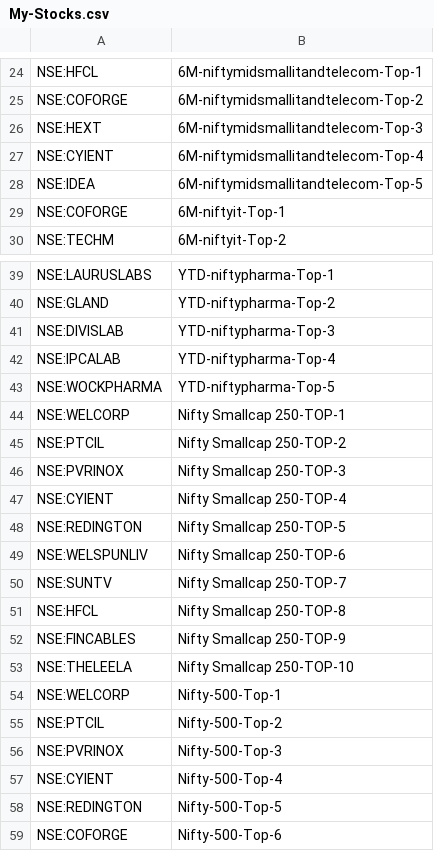
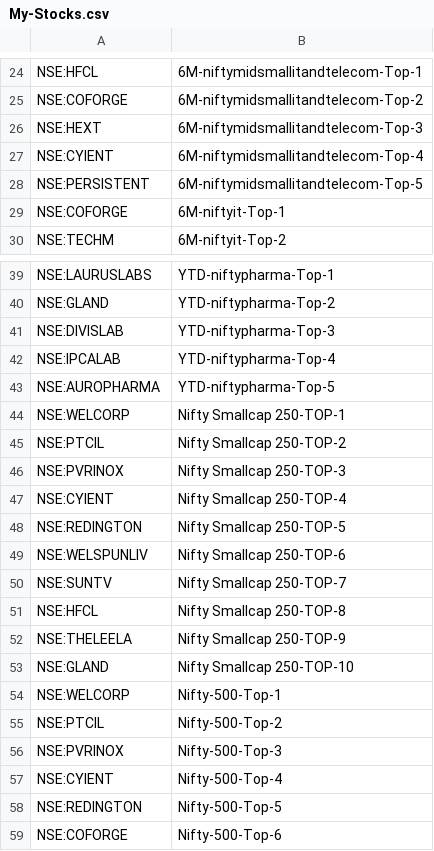
Before and after one commit to surajpjoshi/rsi-trading-system, a CSV file: My-Stocks.csv, drawn as a sheet; only a part is shown, gaps mark what is left out.

Commit message:
Auto-update My-Stocks.csv from Google Sheets

```diff
--- a/My-Stocks.csv
+++ b/My-Stocks.csv
@@ -27,3 +27,3 @@
 "NSE:CYIENT","6M-niftymidsmallitandtelecom-Top-4"
-"NSE:IDEA","6M-niftymidsmallitandtelecom-Top-5"
+"NSE:PERSISTENT","6M-niftymidsmallitandtelecom-Top-5"
 "NSE:COFORGE","6M-niftyit-Top-1"
@@ -42,3 +42,3 @@
 "NSE:IPCALAB","YTD-niftypharma-Top-4"
-"NSE:WOCKPHARMA","YTD-niftypharma-Top-5"
+"NSE:AUROPHARMA","YTD-niftypharma-Top-5"
 "NSE:WELCORP","Nifty Smallcap 250-TOP-1"
@@ -51,4 +51,4 @@
 "NSE:HFCL","Nifty Smallcap 250-TOP-8"
-"NSE:FINCABLES","Nifty Smallcap 250-TOP-9"
-"NSE:THELEELA","Nifty Smallcap 250-TOP-10"
+"NSE:THELEELA","Nifty Smallcap 250-TOP-9"
+"NSE:GLAND","Nifty Smallcap 250-TOP-10"
 "NSE:WELCORP","Nifty-500-Top-1"
```
